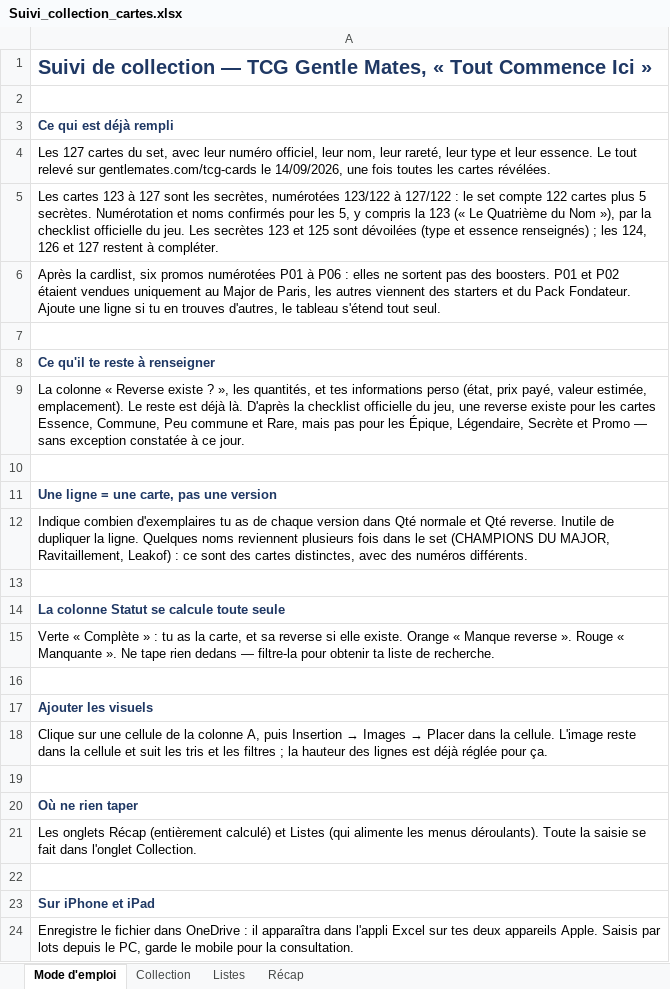
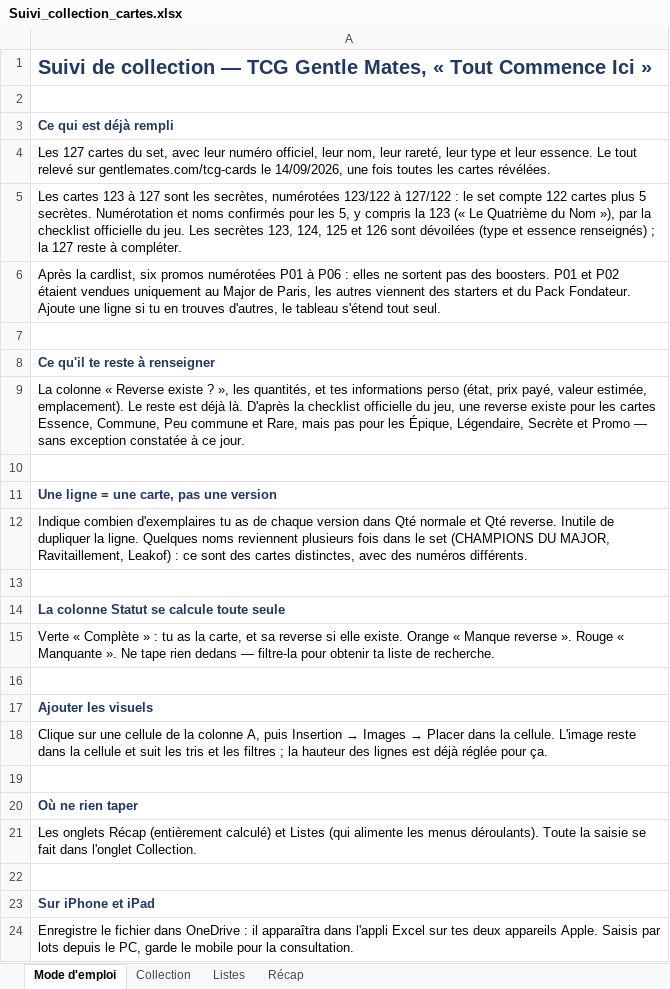
Before and after one commit to Rmartin86580/TCG-M8, an Excel workbook: Suivi_collection_cartes.xlsx, sheet Mode d'emploi, drawn as a sheet; values as stored, in another font and other column widths than the file's, no borders; the diff names each change by its address in the sheet, - before the commit and + after, or states it on an @@ line.

```diff
--- a/Suivi_collection_cartes.xlsx (sheet Mode d'emploi)
+++ b/Suivi_collection_cartes.xlsx (sheet Mode d'emploi)
-A5: …Les secrètes 123 et 125 sont dévoilées (type et essence renseignés) ; les 124, 126 et 127 restent à compléter.
+A5: …Les secrètes 123, 124, 125 et 126 sont dévoilées (type et essence renseignés) ; la 127 reste à compléter.
```
Also changed, not shown: sheet Collection, 7 other files.
